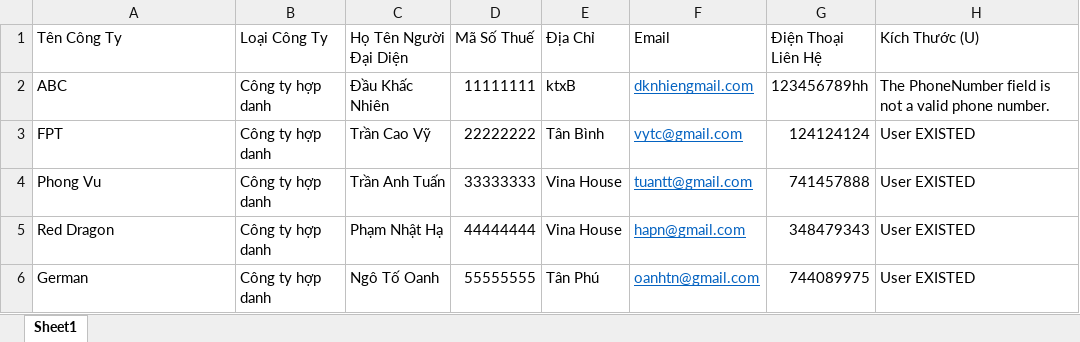
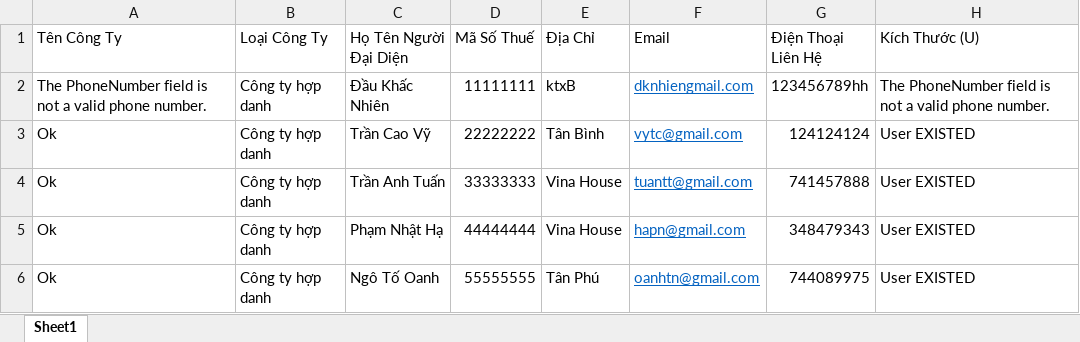
Before and after one commit to lieudvq-hisoft/IMS, an Excel workbook: IMS/wwwroot/import/customer/Test_Excel.xlsx, sheet Sheet1, drawn as a sheet; only a part is shown; values as stored, in another font and other column widths than the file's, no borders; the diff names each change by its address in the sheet, - before the commit and + after, or states it on an @@ line.

Commit message:
create customer

```diff
--- a/IMS/wwwroot/import/customer/Test_Excel.xlsx (sheet Sheet1)
+++ b/IMS/wwwroot/import/customer/Test_Excel.xlsx (sheet Sheet1)
-A2 (Tên Công Ty): ABC
+A2 (Tên Công Ty): The PhoneNumber field is not a valid phone number.
-A3 (Tên Công Ty): FPT
+A3 (Tên Công Ty): Ok
-A4 (Tên Công Ty): Phong Vu
+A4 (Tên Công Ty): Ok
-A5 (Tên Công Ty): Red Dragon
+A5 (Tên Công Ty): Ok
-A6 (Tên Công Ty): German
+A6 (Tên Công Ty): Ok
```
Also changed, not shown: 5 other files.
